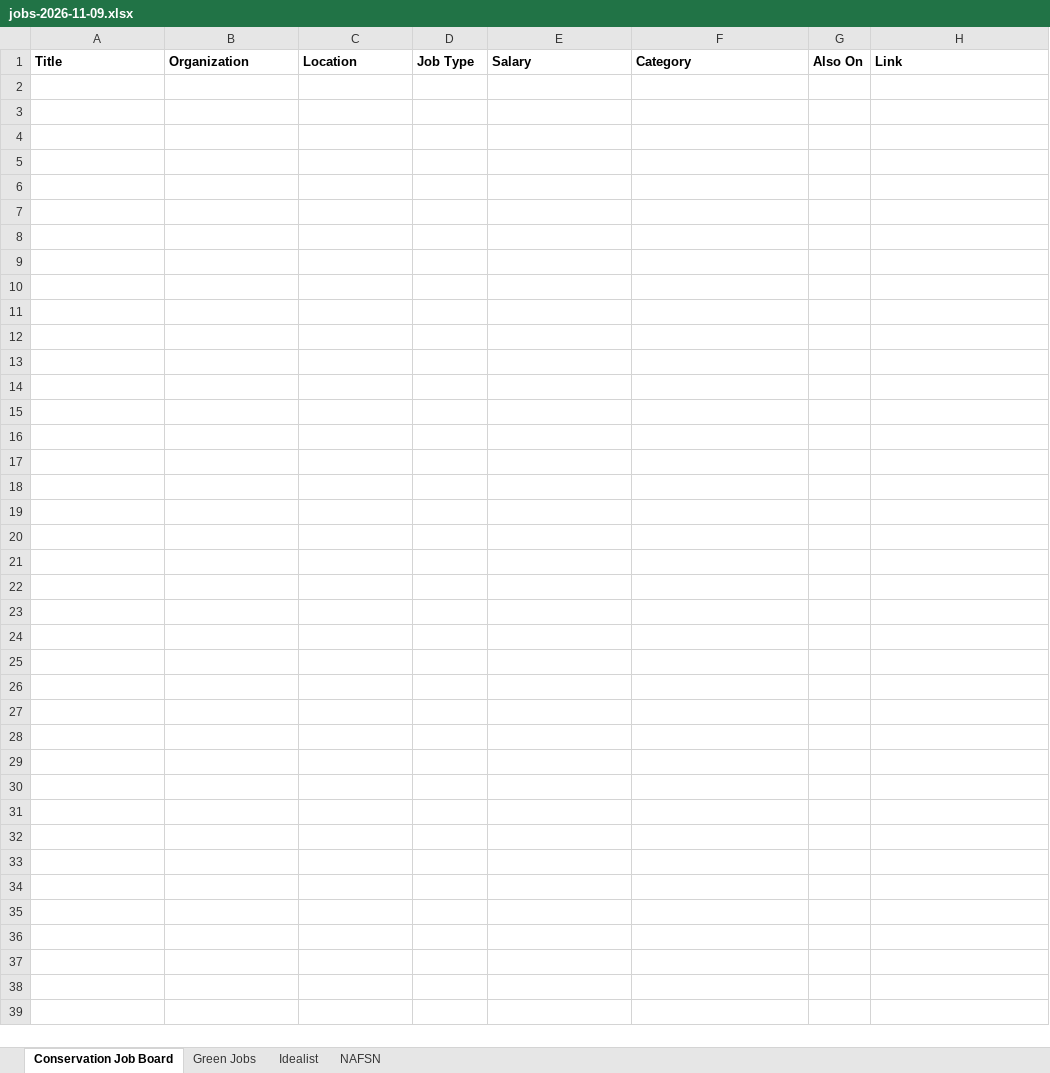
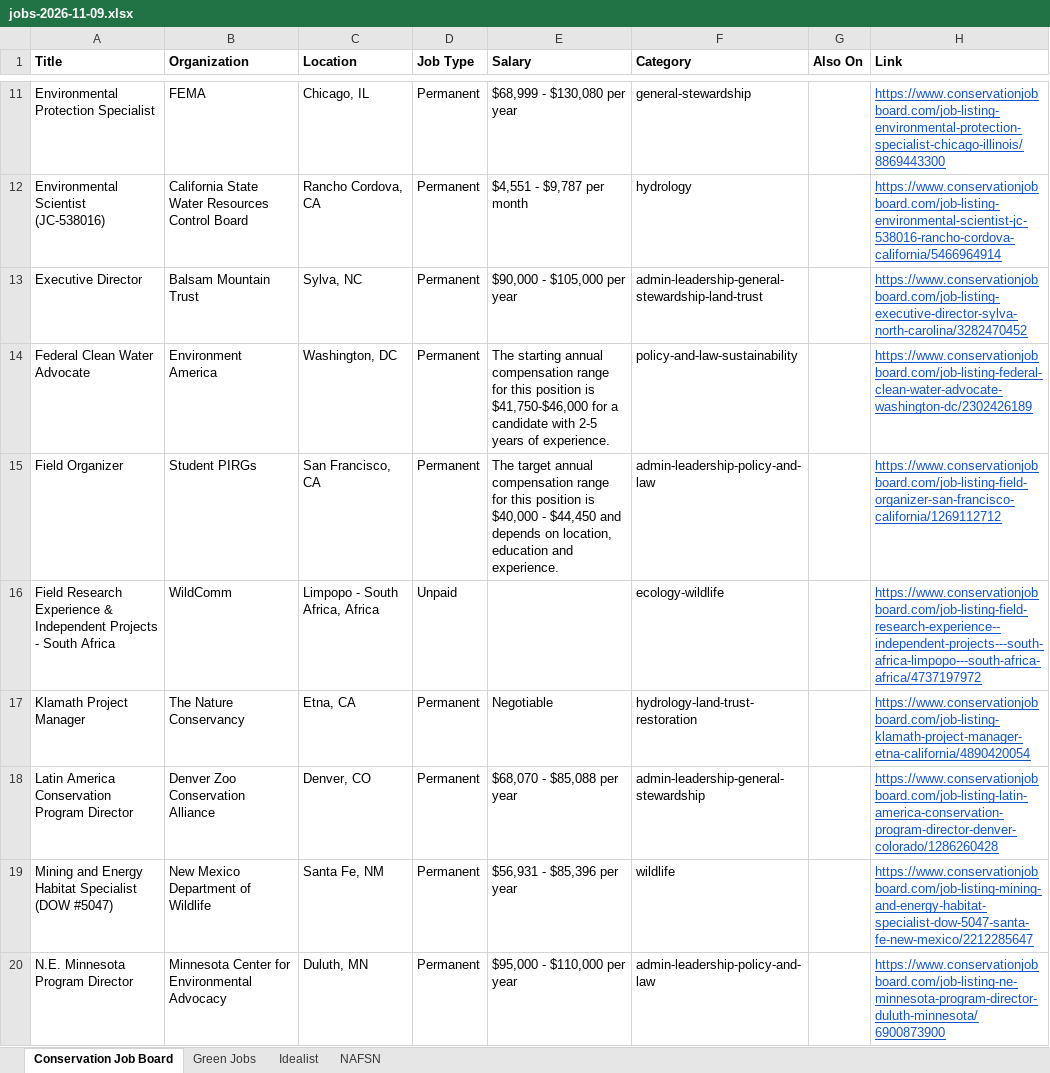
Before and after one commit to dchandarana07/jobs-digest, an Excel workbook: docs/xlsx/jobs-2026-11-09.xlsx, sheet Conservation Job Board, drawn as a sheet; only a part is shown, gaps mark what is left out; values as stored, in another font and other column widths than the file's, no borders; the diff covers the shown part only; the diff names each change by its address in the sheet, - before the commit and + after, or states it on an @@ line.

```diff
--- a/docs/xlsx/jobs-2026-11-09.xlsx (sheet Conservation Job Board)
+++ b/docs/xlsx/jobs-2026-11-09.xlsx (sheet Conservation Job Board)
+row 11: Environmental Protection Specialist | FEMA | Chicago, IL | Permanent | $68,999 - $130,080 per year | general-stewardship |  | https://www.conservationjobboard.com/job-listing-environmental-protection-specialist-chicago-illinois/8869443300
+row 12: Environmental Scientist (JC-538016) | California State Water Resources Control Board | Rancho Cordova, CA | Permanent | $4,551 - $9,787 per month | hydrology |  | https://www.conservationjobboard.com/job-listing-environmental-scientist-jc-538016-rancho-cordova-california/5466964914
+row 13: Executive Director | Balsam Mountain Trust | Sylva, NC | Permanent | $90,000 - $105,000 per year | admin-leadership-general-stewardship-land-trust |  | https://www.conservationjobboard.com/job-listing-executive-director-sylva-north-carolina/3282470452
+row 14: Federal Clean Water Advocate | Environment America | Washington, DC | Permanent | The starting annual compensation range for this position is $41,750-$46,000 for a candidate with 2-5 years of experience. | policy-and-law-sustainability |  | https://www.conservationjobboard.com/job-listing-federal-clean-water-advocate-washington-dc/2302426189
+row 15: Field Organizer | Student PIRGs | San Francisco, CA | Permanent | The target annual compensation range for this position is $40,000 - $44,450 and depends on location, education and experience. | admin-leadership-policy-and-law |  | https://www.conservationjobboard.com/job-listing-field-organizer-san-francisco-california/1269112712
+row 16: Field Research Experience & Independent Projects - South Africa | WildComm | Limpopo - South Africa, Africa | Unpaid |  | ecology-wildlife |  | https://www.conservationjobboard.com/job-listing-field-research-experience--independent-projects---south-africa-limpopo---south-africa-africa/4737197972
+row 17: Klamath Project Manager | The Nature Conservancy | Etna, CA | Permanent | Negotiable | hydrology-land-trust-restoration |  | https://www.conservationjobboard.com/job-listing-klamath-project-manager-etna-california/4890420054
+row 18: Latin America Conservation Program Director | Denver Zoo Conservation Alliance | Denver, CO | Permanent | $68,070 - $85,088 per year | admin-leadership-general-stewardship |  | https://www.conservationjobboard.com/job-listing-latin-america-conservation-program-director-denver-colorado/1286260428
+row 19: Mining and Energy Habitat Specialist (DOW #5047) | New Mexico Department of Wildlife | Santa Fe, NM | Permanent | $56,931 - $85,396 per year | wildlife |  | https://www.conservationjobboard.com/job-listing-mining-and-energy-habitat-specialist-dow-5047-santa-fe-new-mexico/2212285647
+row 20: N.E. Minnesota Program Director | Minnesota Center for Environmental Advocacy | Duluth, MN | Permanent | $95,000 - $110,000 per year | admin-leadership-policy-and-law |  | https://www.conservationjobboard.com/job-listing-ne-minnesota-program-director-duluth-minnesota/6900873900
```
Also changed, not shown: 26 added rows elsewhere in this sheet, sheet Idealist, 3 other files.
